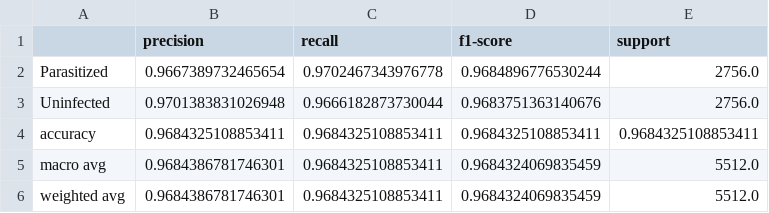
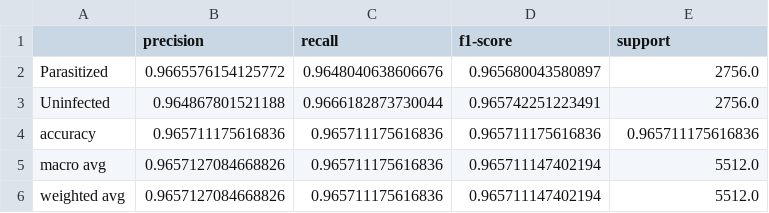
Before and after one commit to atlan-antillia/EfficientNet-Malaria, a CSV file: projects/Malaria/evaluation/classification_report.csv, drawn as a sheet.

```diff
--- a/projects/Malaria/evaluation/classification_report.csv
+++ b/projects/Malaria/evaluation/classification_report.csv
@@ -1,6 +1,6 @@
 ,precision,recall,f1-score,support
-Parasitized,0.9667389732465654,0.9702467343976778,0.9684896776530244,2756.0
-Uninfected,0.9701383831026948,0.9666182873730044,0.9683751363140676,2756.0
-accuracy,0.9684325108853411,0.9684325108853411,0.9684325108853411,0.9684325108853411
-macro avg,0.9684386781746301,0.9684325108853411,0.9684324069835459,5512.0
-weighted avg,0.9684386781746301,0.9684325108853411,0.9684324069835459,5512.0
+Parasitized,0.9665576154125772,0.9648040638606676,0.965680043580897,2756.0
+Uninfected,0.964867801521188,0.9666182873730044,0.965742251223491,2756.0
+accuracy,0.965711175616836,0.965711175616836,0.965711175616836,0.965711175616836
+macro avg,0.9657127084668826,0.965711175616836,0.965711147402194,5512.0
+weighted avg,0.9657127084668826,0.965711175616836,0.965711147402194,5512.0
```
Also changed, not shown: projects/Malaria/eval/train_accuracies.csv, projects/Malaria/eval/train_losses.csv, 29 other files.
